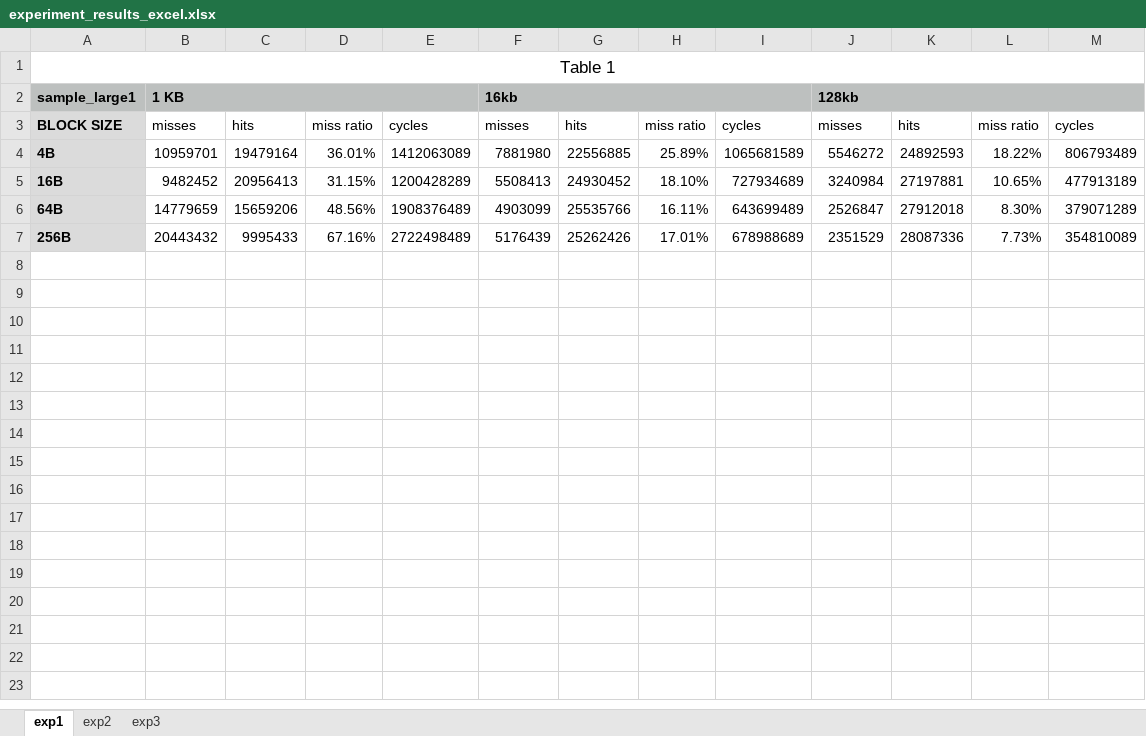
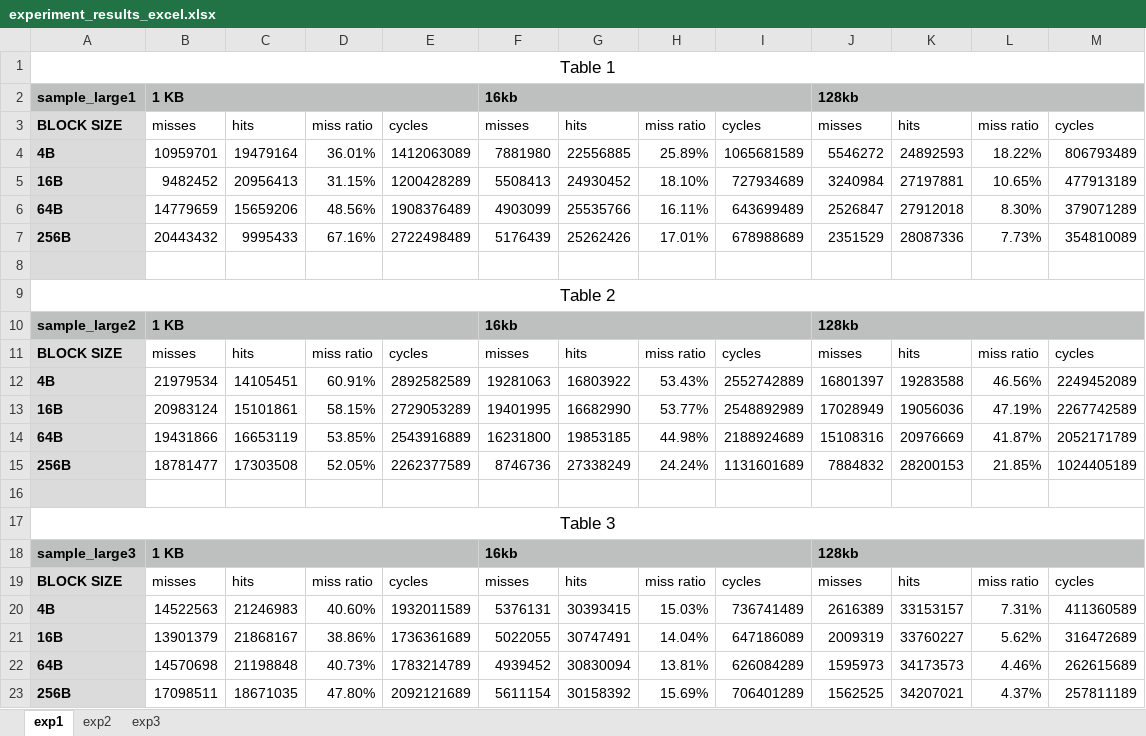
Before and after one commit to nickdenu/1541Proj1, an Excel workbook: project2/experiment_results_excel.xlsx, sheet exp1, drawn as a sheet; values as stored, in another font and other column widths than the file's, no borders; the diff names each change by its address in the sheet, - before the commit and + after, or states it on an @@ line.

```diff
--- a/project2/experiment_results_excel.xlsx (sheet exp1)
+++ b/project2/experiment_results_excel.xlsx (sheet exp1)
+row 8: (empty)
+row 9: Table 2
+row 10: sample_large2 | 1 KB |  |  |  | 16kb |  |  |  | 128kb
+row 11: BLOCK SIZE | misses | hits | miss ratio | cycles | misses | hits | miss ratio | cycles | misses | hits | miss ratio | cycles
+row 12: 4B | 21979534 | 14105451 | 60.91% | 2892582589 | 19281063 | 16803922 | 53.43% | 2552742889 | 16801397 | 19283588 | 46.56% | 2249452089
+row 13: 16B | 20983124 | 15101861 | 58.15% | 2729053289 | 19401995 | 16682990 | 53.77% | 2548892989 | 17028949 | 19056036 | 47.19% | 2267742589
+row 14: 64B | 19431866 | 16653119 | 53.85% | 2543916889 | 16231800 | 19853185 | 44.98% | 2188924689 | 15108316 | 20976669 | 41.87% | 2052171789
+row 15: 256B | 18781477 | 17303508 | 52.05% | 2262377589 | 8746736 | 27338249 | 24.24% | 1131601689 | 7884832 | 28200153 | 21.85% | 1024405189
+row 16: (empty)
+row 17: Table 3
+row 18: sample_large3 | 1 KB |  |  |  | 16kb |  |  |  | 128kb
+row 19: BLOCK SIZE | misses | hits | miss ratio | cycles | misses | hits | miss ratio | cycles | misses | hits | miss ratio | cycles
+row 20: 4B | 14522563 | 21246983 | 40.60% | 1932011589 | 5376131 | 30393415 | 15.03% | 736741489 | 2616389 | 33153157 | 7.31% | 411360589
+row 21: 16B | 13901379 | 21868167 | 38.86% | 1736361689 | 5022055 | 30747491 | 14.04% | 647186089 | 2009319 | 33760227 | 5.62% | 316472689
+row 22: 64B | 14570698 | 21198848 | 40.73% | 1783214789 | 4939452 | 30830094 | 13.81% | 626084289 | 1595973 | 34173573 | 4.46% | 262615689
+row 23: 256B | 17098511 | 18671035 | 47.80% | 2092121689 | 5611154 | 30158392 | 15.69% | 706401289 | 1562525 | 34207021 | 4.37% | 257811189
```
Also changed, not shown: sheet exp2, charts or pictures.
